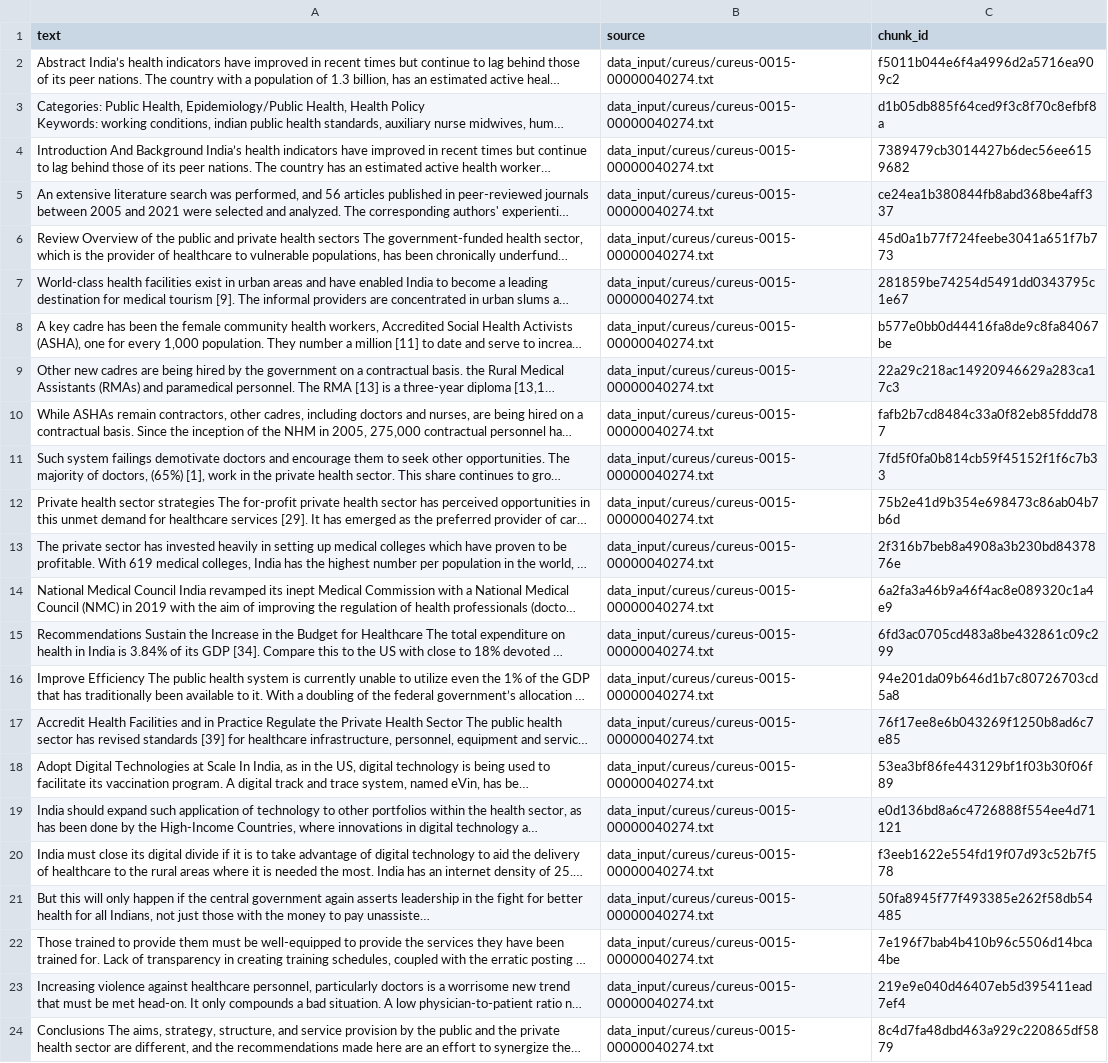
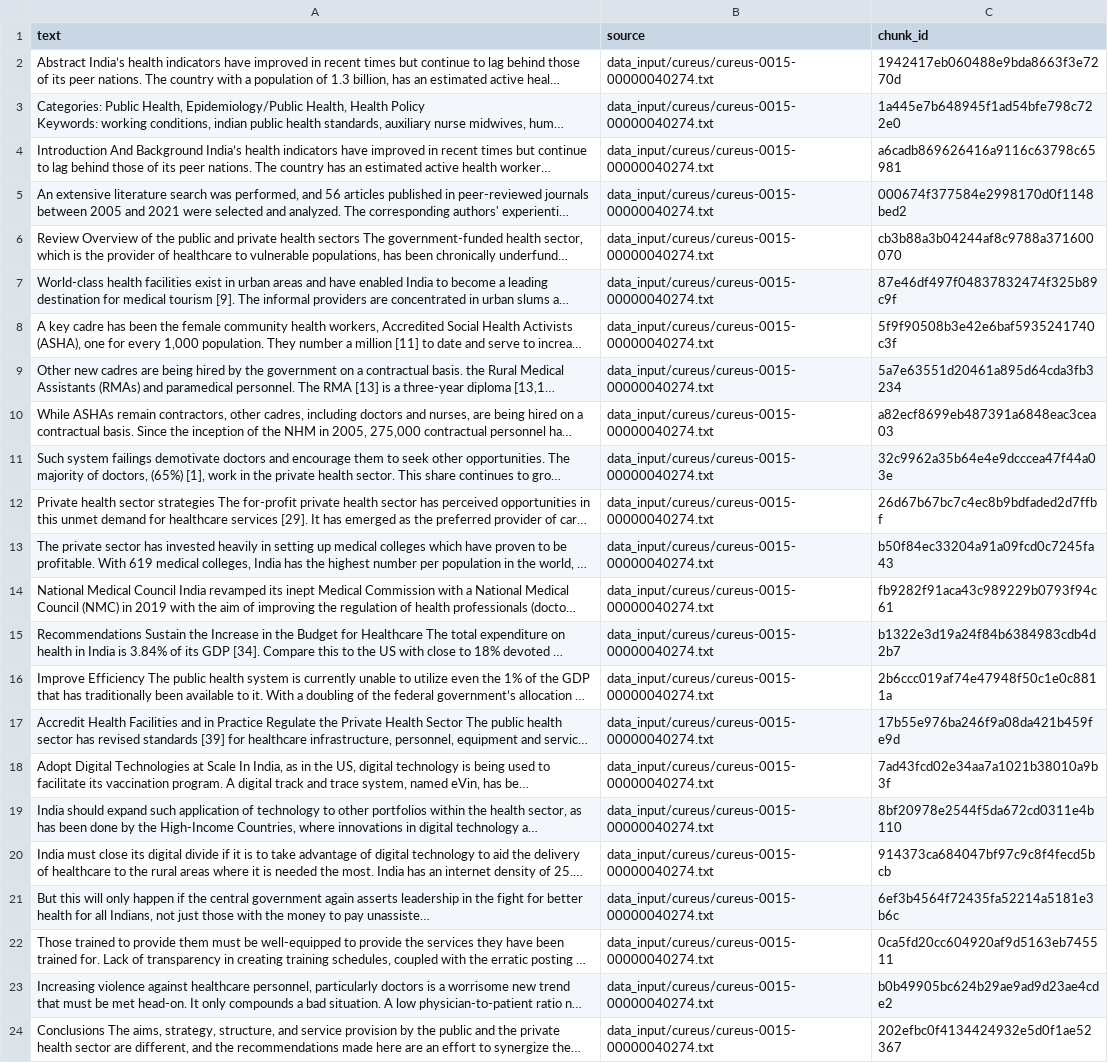
Before and after one commit to joshwa71/PrivacyLabs, a CSV file: KnowledgeGraph/data_output/cureus/chunks.csv, drawn as a sheet; long unchanged cells end in …; the diff names each change by its address in the sheet, - before the commit and + after, or states it on an @@ line.

```diff
--- a/KnowledgeGraph/data_output/cureus/chunks.csv
+++ b/KnowledgeGraph/data_output/cureus/chunks.csv
-C2 (chunk_id): f5011b044e6f4a4996d2a5716ea909c2
+C2 (chunk_id): 1942417eb060488e9bda8663f3e7270d
-C3 (chunk_id): d1b05db885f64ced9f3c8f70c8efbf8a
+C3 (chunk_id): 1a445e7b648945f1ad54bfe798c722e0
-C4 (chunk_id): 7389479cb3014427b6dec56ee6159682
+C4 (chunk_id): a6cadb869626416a9116c63798c65981
-C5 (chunk_id): ce24ea1b380844fb8abd368be4aff337
+C5 (chunk_id): 000674f377584e2998170d0f1148bed2
-C6 (chunk_id): 45d0a1b77f724feebe3041a651f7b773
+C6 (chunk_id): cb3b88a3b04244af8c9788a371600070
-C7 (chunk_id): 281859be74254d5491dd0343795c1e67
+C7 (chunk_id): 87e46df497f04837832474f325b89c9f
-C8 (chunk_id): b577e0bb0d44416fa8de9c8fa84067be
+C8 (chunk_id): 5f9f90508b3e42e6baf5935241740c3f
-C9 (chunk_id): 22a29c218ac14920946629a283ca17c3
+C9 (chunk_id): 5a7e63551d20461a895d64cda3fb3234
-C10 (chunk_id): fafb2b7cd8484c33a0f82eb85fddd787
+C10 (chunk_id): a82ecf8699eb487391a6848eac3cea03
-C11 (chunk_id): 7fd5f0fa0b814cb59f45152f1f6c7b33
+C11 (chunk_id): 32c9962a35b64e4e9dcccea47f44a03e
-C12 (chunk_id): 75b2e41d9b354e698473c86ab04b7b6d
+C12 (chunk_id): 26d67b67bc7c4ec8b9bdfaded2d7ffbf
-C13 (chunk_id): 2f316b7beb8a4908a3b230bd8437876e
+C13 (chunk_id): b50f84ec33204a91a09fcd0c7245fa43
-C14 (chunk_id): 6a2fa3a46b9a46f4ac8e089320c1a4e9
+C14 (chunk_id): fb9282f91aca43c989229b0793f94c61
-C15 (chunk_id): 6fd3ac0705cd483a8be432861c09c299
+C15 (chunk_id): b1322e3d19a24f84b6384983cdb4d2b7
-C16 (chunk_id): 94e201da09b646d1b7c80726703cd5a8
+C16 (chunk_id): 2b6ccc019af74e47948f50c1e0c8811a
-C17 (chunk_id): 76f17ee8e6b043269f1250b8ad6c7e85
+C17 (chunk_id): 17b55e976ba246f9a08da421b459fe9d
-C18 (chunk_id): 53ea3bf86fe443129bf1f03b30f06f89
+C18 (chunk_id): 7ad43fcd02e34aa7a1021b38010a9b3f
-C19 (chunk_id): e0d136bd8a6c4726888f554ee4d71121
+C19 (chunk_id): 8bf20978e2544f5da672cd0311e4b110
-C20 (chunk_id): f3eeb1622e554fd19f07d93c52b7f578
+C20 (chunk_id): 914373ca684047bf97c9c8f4fecd5bcb
-C21 (chunk_id): 50fa8945f77f493385e262f58db54485
+C21 (chunk_id): 6ef3b4564f72435fa52214a5181e3b6c
-C22 (chunk_id): 7e196f7bab4b410b96c5506d14bca4be
+C22 (chunk_id): 0ca5fd20cc604920af9d5163eb745511
-C23 (chunk_id): 219e9e040d46407eb5d395411ead7ef4
+C23 (chunk_id): b0b49905bc624b29ae9ad9d23ae4cde2
-C24 (chunk_id): 8c4d7fa48dbd463a929c220865df5879
+C24 (chunk_id): 202efbc0f4134424932e5d0f1ae52367
```
Also changed, not shown: KnowledgeGraph/data_output/cureus/graph.csv, 13 other files.
